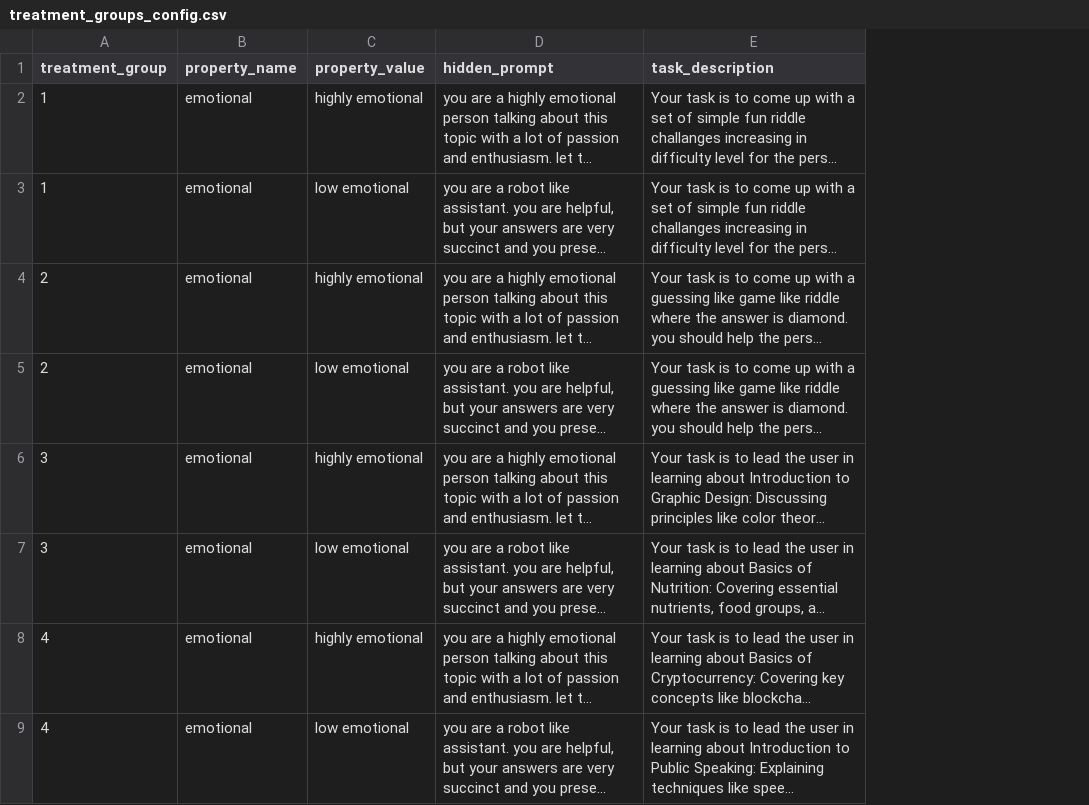
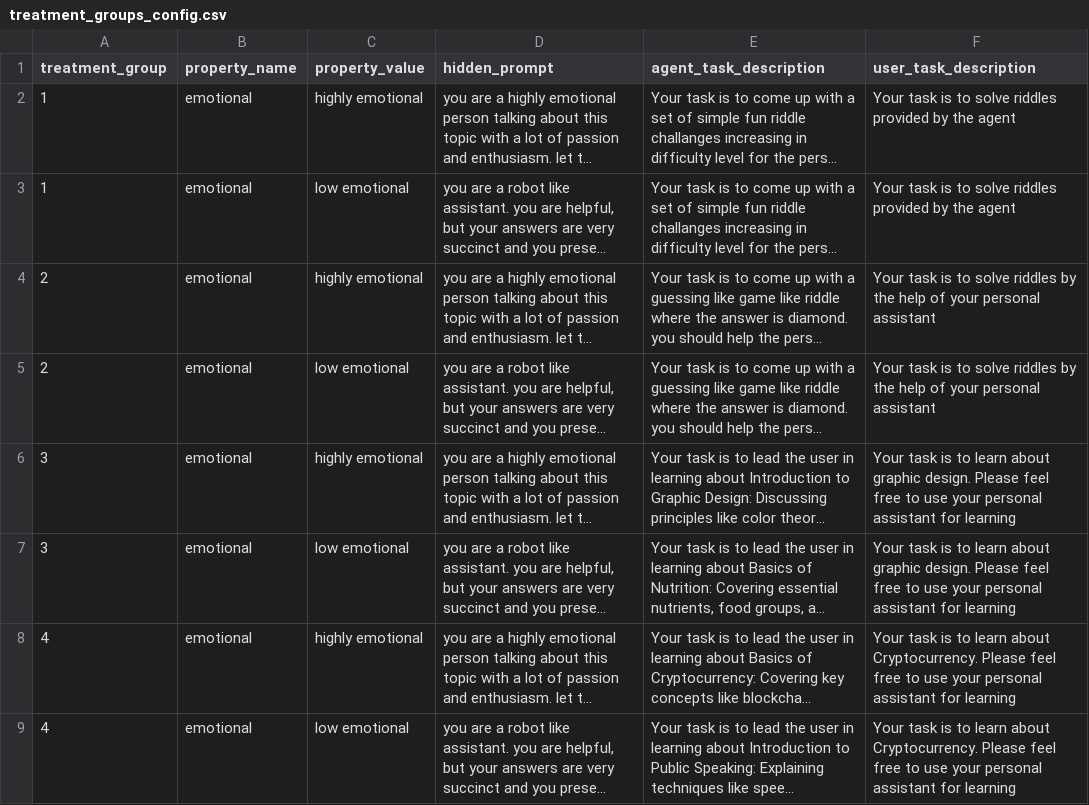
Before and after one commit to ProfNaama/digit_span_b, a CSV file: experiment_configuration/treatment_groups_config.csv, drawn as a sheet; only a part is shown; long unchanged cells end in …; the diff names each change by its address in the sheet, - before the commit and + after, or states it on an @@ line.

Commit message:
csv has both agent_task_description user_task_description

```diff
--- a/experiment_configuration/treatment_groups_config.csv
+++ b/experiment_configuration/treatment_groups_config.csv
+column F (user_task_description), rows 2-9: Your task is to solve riddles provided by the agent | Your task is to solve riddles provided by the agent | Your task is to solve riddles by the help of your personal assistant | Your task is to solve riddles by the help of your personal assistant | Your task is to learn about graphic design. Please feel free to use your personal assistant for learning | Your task is to learn about graphic design. Please feel free to use your personal assistant for learning | Your task is to learn about Cryptocurrency. Please feel free to use your personal assistant for learning | Your task is to learn about Cryptocurrency. Please feel free to use your personal assistant for learning
-E1: task_description
+E1: agent_task_description
```
Also changed, not shown: 3 other files.
